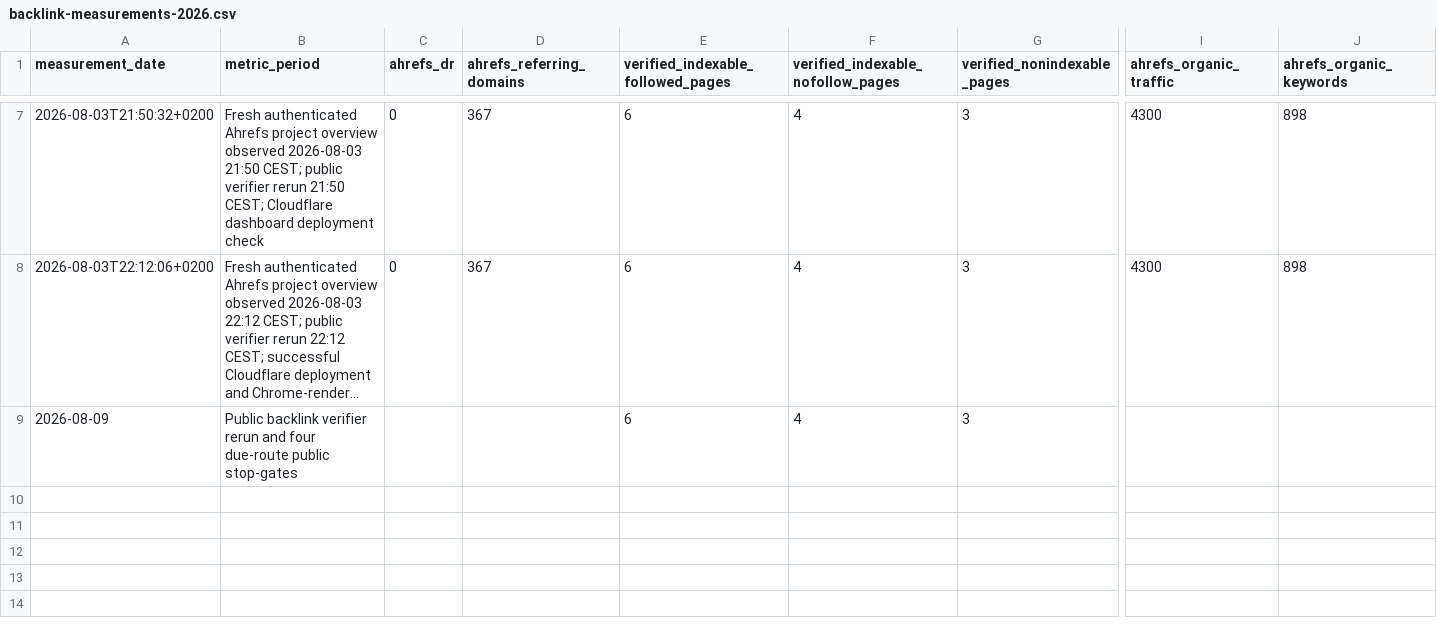
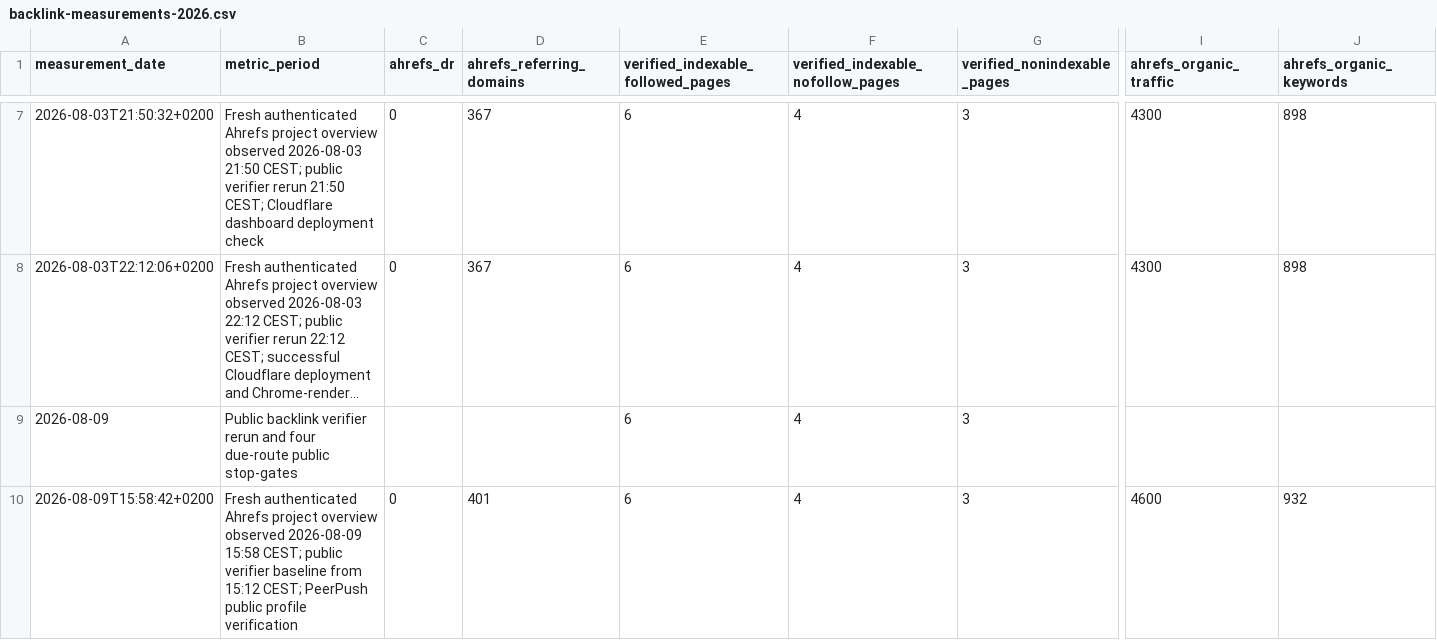
Before and after one commit to thannous/dreamer, a CSV file: marketing/seo/backlink-measurements-2026.csv, drawn as a sheet; only a part is shown, gaps mark what is left out; long unchanged cells end in …; rows hold the shown columns only; the diff names each change by its address in the sheet, - before the commit and + after, or states it on an @@ line.

Commit message:
docs(seo): refresh Ahrefs authority snapshot

```diff
--- a/marketing/seo/backlink-measurements-2026.csv
+++ b/marketing/seo/backlink-measurements-2026.csv
+row 10: 2026-08-09T15:58:42+0200 | Fresh authenticated Ahrefs project overview observed 2026-08-09 15:58 CEST; public verifier baseline from 15:12 CEST; PeerPush public profile verification | 0 | 401 | 6 | 4 | 3 | 4600 | 932
```
Also changed, not shown: 2 other files.
